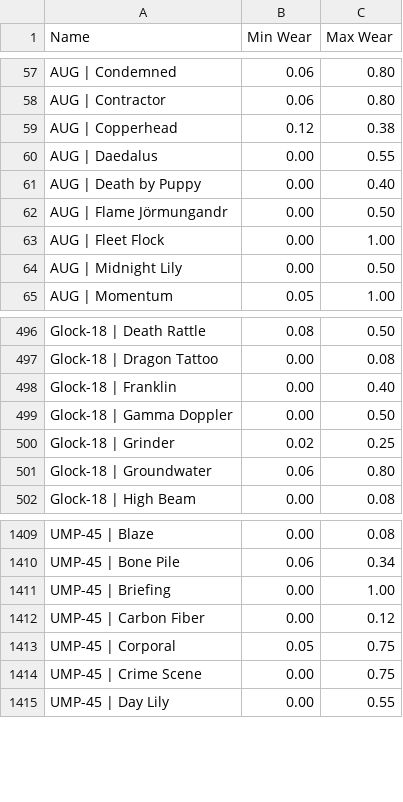
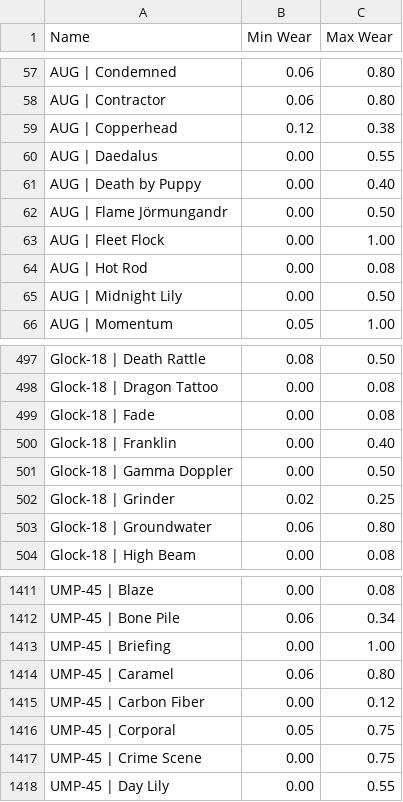
Before and after one commit to egdose/cs-skins-data, a CSV file: float-ranges.csv, drawn as a sheet; only a part is shown, gaps mark what is left out.

Commit message:
update: some missing skins added

```diff
--- a/float-ranges.csv
+++ b/float-ranges.csv
@@ -63,2 +63,3 @@ AUG | Flame Jörmungandr,0.00,0.50
 AUG | Fleet Flock,0.00,1.00
+AUG | Hot Rod,0.00,0.08
 AUG | Midnight Lily,0.00,0.50
@@ -497,2 +498,3 @@ Glock-18 | Death Rattle,0.08,0.50
 Glock-18 | Dragon Tattoo,0.00,0.08
+Glock-18 | Fade,0.00,0.08
 Glock-18 | Franklin,0.00,0.40
@@ -1411,2 +1413,3 @@ UMP-45 | Bone Pile,0.06,0.34
 UMP-45 | Briefing,0.00,1.00
+UMP-45 | Caramel,0.06,0.80
 UMP-45 | Carbon Fiber,0.00,0.12
```
